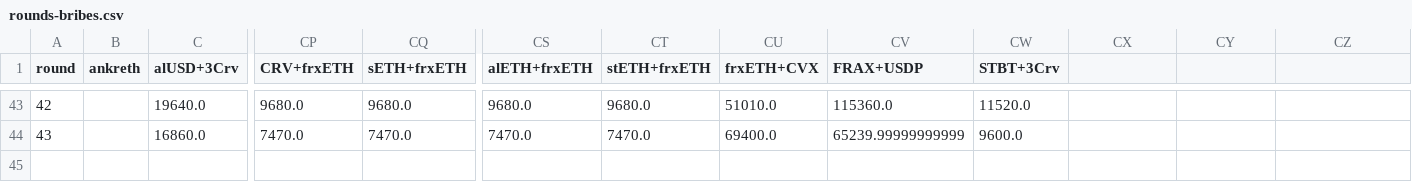
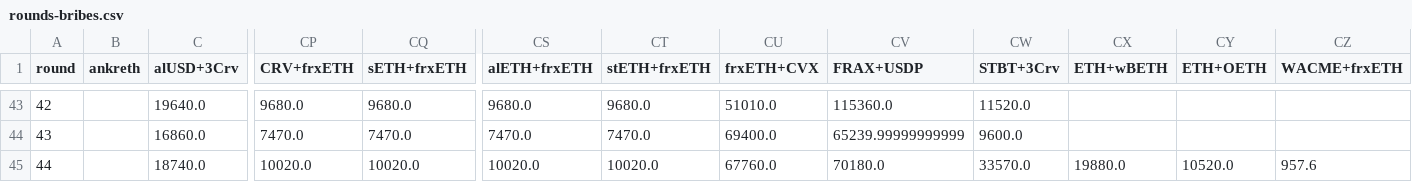
Before and after one commit to iamllanero/convex-streamlit, a CSV file: data/rounds-bribes.csv, drawn as a sheet; only a part is shown, gaps mark what is left out; rows hold the shown columns only; the diff names each change by its address in the sheet, - before the commit and + after, or states it on an @@ line.

Commit message:
Round 44

```diff
--- a/data/rounds-bribes.csv
+++ b/data/rounds-bribes.csv
-CX1: (empty)
+CX1: ETH+wBETH
-CY1: (empty)
+CY1: ETH+OETH
-CZ1: (empty)
+CZ1: WACME+frxETH
+row 45: 44 |  | 18740.0 | 10020.0 | 10020.0 | 10020.0 | 10020.0 | 67760.0 | 70180.0 | 33570.0 | 19880.0 | 10520.0 | 957.6
```
Also changed, not shown: data/cg_cache.csv, data/rounds-prices.csv, 1 other file.
